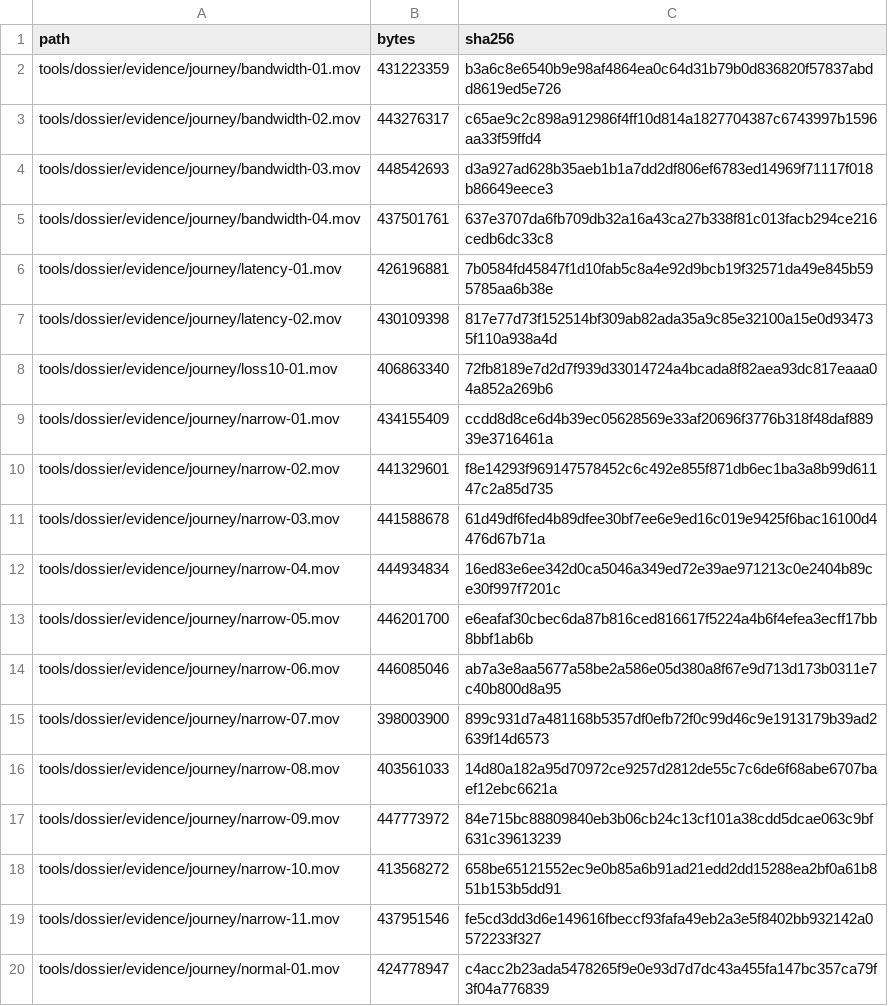
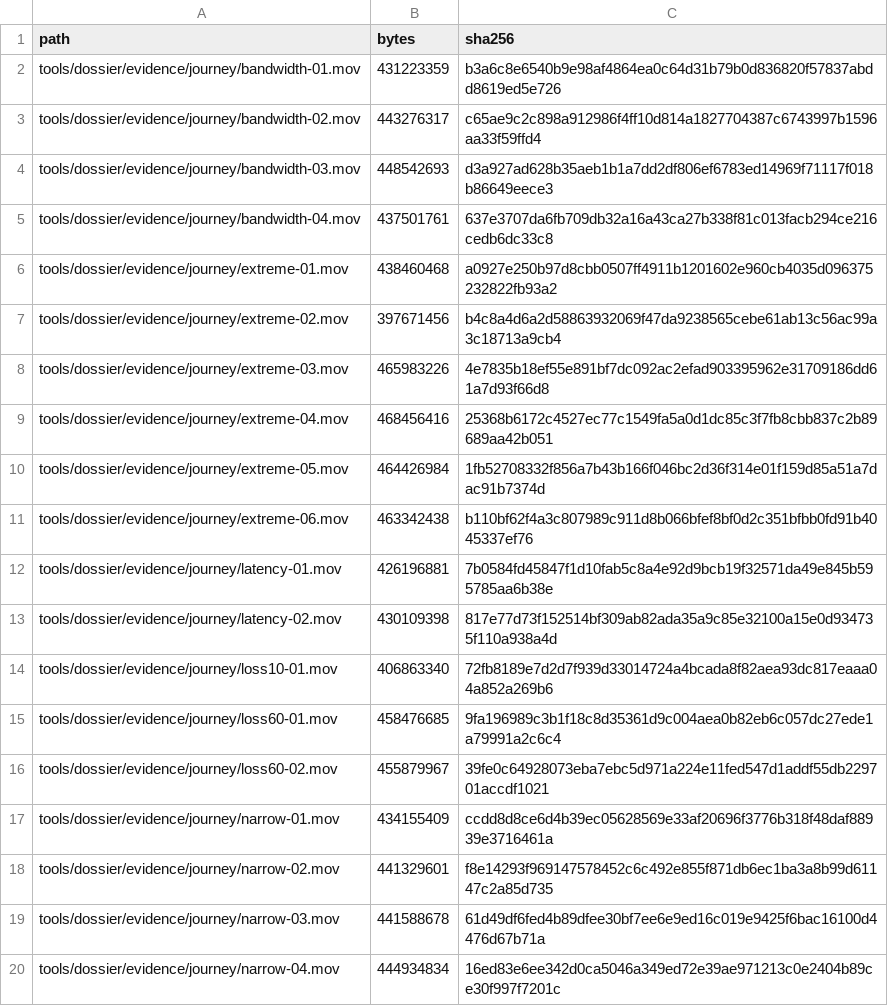
Before and after one commit to tlscodes/liveresilient, a TSV file: tools/dossier/evidence/journey/RECORDINGS.tsv, drawn as a sheet; only a part is shown; the shorter side is filled out with more unchanged rows; the diff names each change by its address in the sheet, - before the commit and + after, or states it on an @@ line.

```diff
--- a/tools/dossier/evidence/journey/RECORDINGS.tsv
+++ b/tools/dossier/evidence/journey/RECORDINGS.tsv
+row 6: tools/dossier/evidence/journey/extreme-01.mov | 438460468 | a0927e250b97d8cbb0507ff4911b1201602e960cb4035d096375232822fb93a2
+row 7: tools/dossier/evidence/journey/extreme-02.mov | 397671456 | b4c8a4d6a2d58863932069f47da9238565cebe61ab13c56ac99a3c18713a9cb4
+row 8: tools/dossier/evidence/journey/extreme-03.mov | 465983226 | 4e7835b18ef55e891bf7dc092ac2efad903395962e31709186dd61a7d93f66d8
+row 9: tools/dossier/evidence/journey/extreme-04.mov | 468456416 | 25368b6172c4527ec77c1549fa5a0d1dc85c3f7fb8cbb837c2b89689aa42b051
+row 10: tools/dossier/evidence/journey/extreme-05.mov | 464426984 | 1fb52708332f856a7b43b166f046bc2d36f314e01f159d85a51a7dac91b7374d
+row 11: tools/dossier/evidence/journey/extreme-06.mov | 463342438 | b110bf62f4a3c807989c911d8b066bfef8bf0d2c351bfbb0fd91b4045337ef76
+row 15: tools/dossier/evidence/journey/loss60-01.mov | 458476685 | 9fa196989c3b1f18c8d35361d9c004aea0b82eb6c057dc27ede1a79991a2c6c4
+row 16: tools/dossier/evidence/journey/loss60-02.mov | 455879967 | 39fe0c64928073eba7ebc5d971a224e11fed547d1addf55db229701accdf1021
```
Also changed, not shown: tools/dossier/app_journey_results.tsv, tools/dossier/manifest.tsv, 6 other files.
